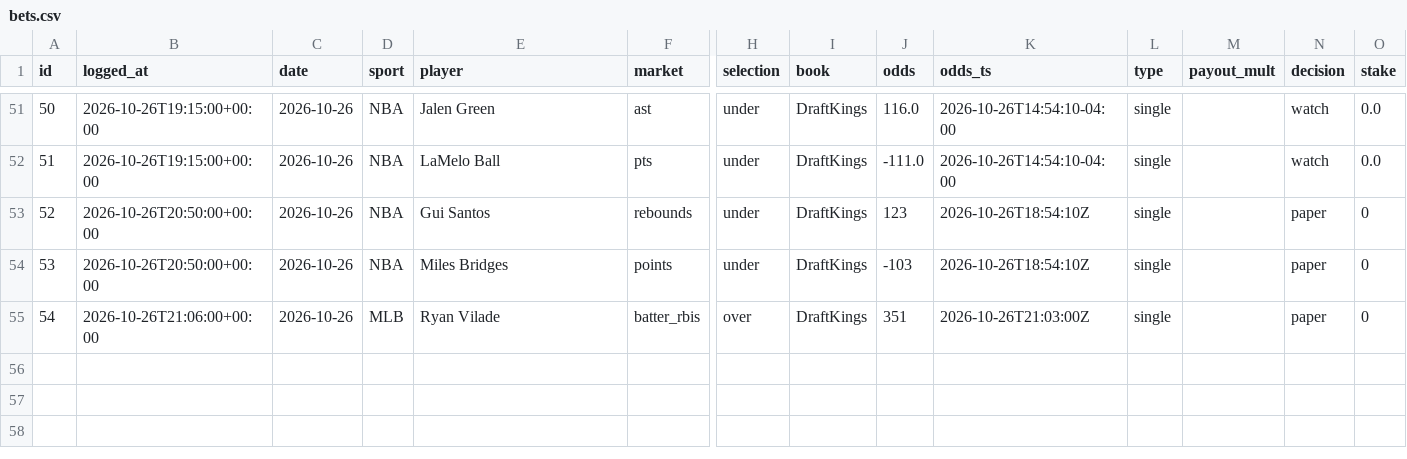
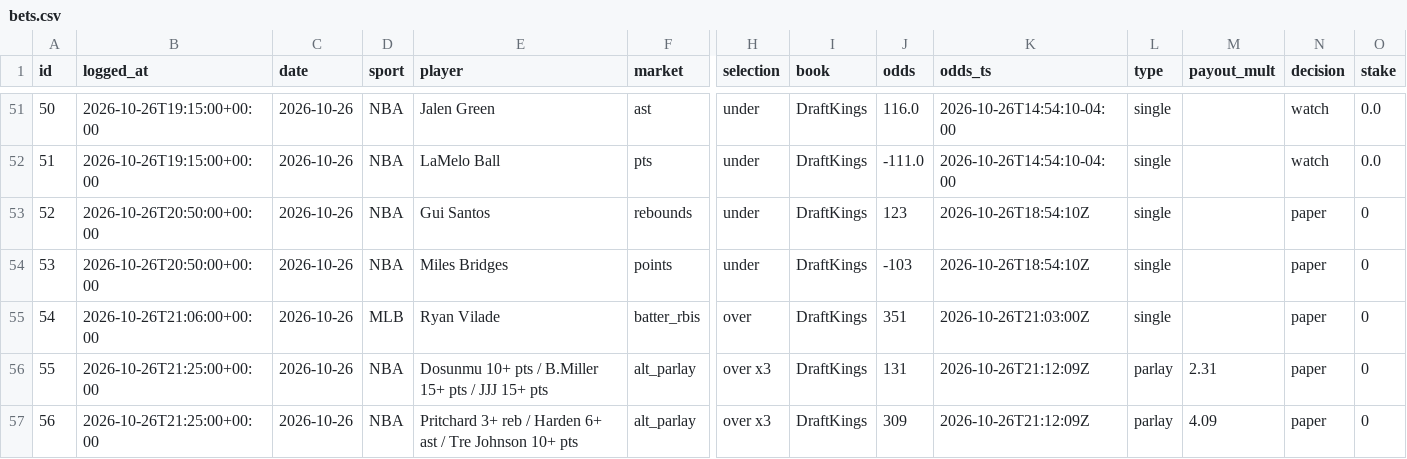
Before and after one commit to bjarthur-dev/prop-lab, a CSV file: Record/bets.csv, drawn as a sheet; only a part is shown, gaps mark what is left out; rows hold the shown columns only; the diff names each change by its address in the sheet, - before the commit and + after, or states it on an @@ line.

```diff
--- a/Record/bets.csv
+++ b/Record/bets.csv
+row 56: 55 | 2026-10-26T21:25:00+00:00 | 2026-10-26 | NBA | Dosunmu 10+ pts / B.Miller 15+ pts / JJJ 15+ pts | alt_parlay | over x3 | DraftKings | 131 | 2026-10-26T21:12:09Z | parlay | 2.31 | paper | 0
+row 57: 56 | 2026-10-26T21:25:00+00:00 | 2026-10-26 | NBA | Pritchard 3+ reb / Harden 6+ ast / Tre Johnson 10+ pts | alt_parlay | over x3 | DraftKings | 309 | 2026-10-26T21:12:09Z | parlay | 4.09 | paper | 0
```
Also changed, not shown: 4 other files.
